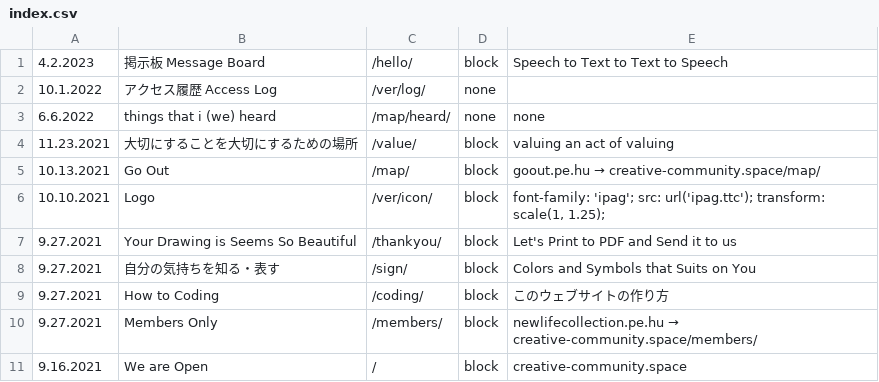
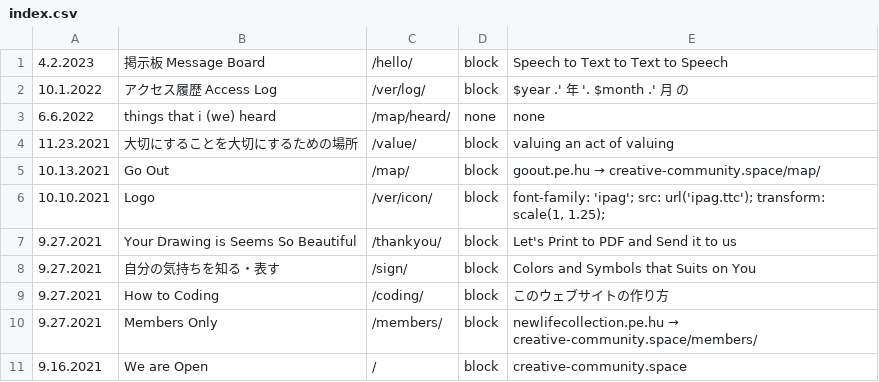
Before and after one commit to c-c-space/.github, a CSV file: ver/csv/index.csv, drawn as a sheet.

Commit message:
Update index.csv

```diff
--- a/ver/csv/index.csv
+++ b/ver/csv/index.csv
@@ -1,3 +1,3 @@
 "4.2.2023","掲示板 Message Board","/hello/","block","Speech to Text to Text to Speech"
-"10.1.2022","アクセス履歴 Access Log","/ver/log/","none",""
+"10.1.2022","アクセス履歴 Access Log","/ver/log/","block","$year .' 年 '. $month .' 月 の "
 "6.6.2022","things that i (we) heard","/map/heard/","none","none"
```
